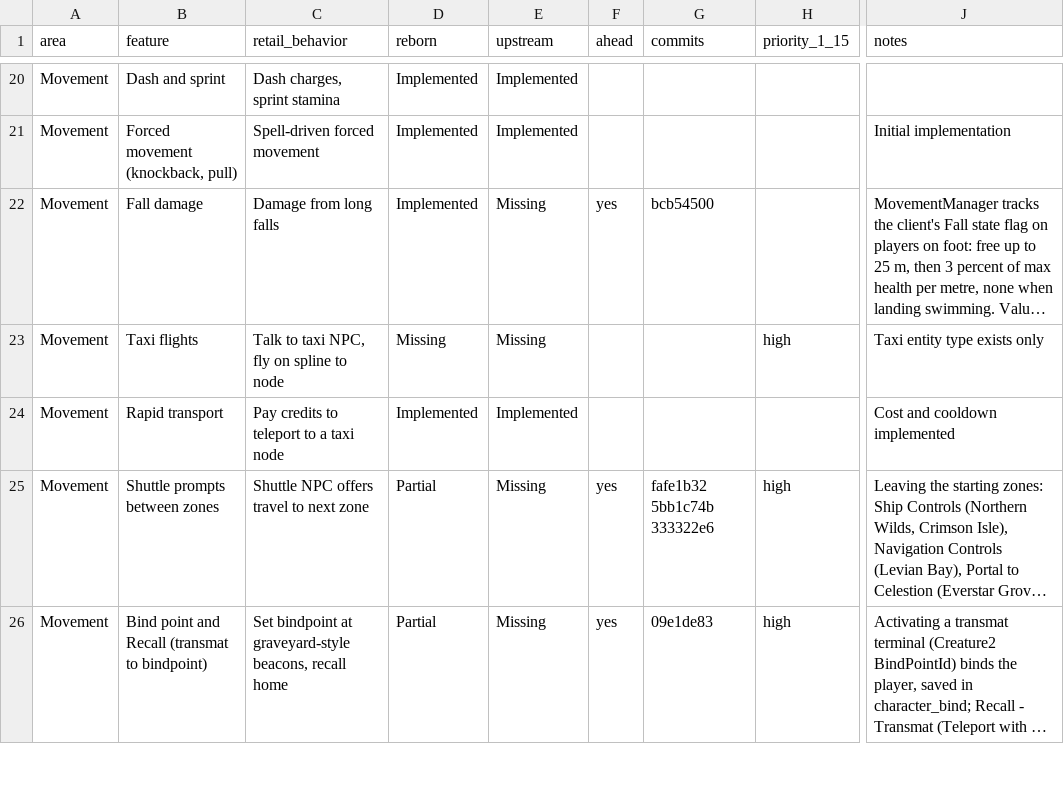
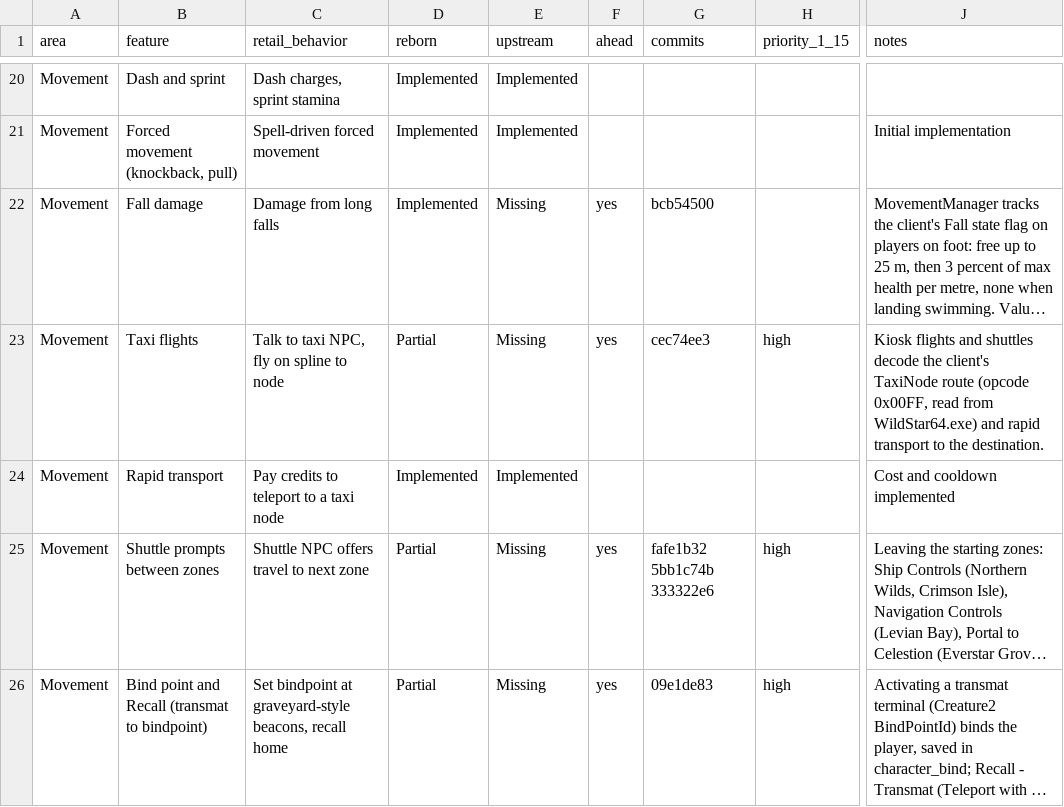
Before and after one commit to th3bluecarp/nexus-reborn, a CSV file: docs/reborn/parity.csv, drawn as a sheet; only a part is shown, gaps mark what is left out; long unchanged cells end in …; the diff names each change by its address in the sheet, - before the commit and + after, or states it on an @@ line.

```diff
--- a/docs/reborn/parity.csv
+++ b/docs/reborn/parity.csv
-D23 (reborn): Missing
+D23 (reborn): Partial
-F23 (ahead): (empty)
+F23 (ahead): yes
-G23 (commits): (empty)
+G23 (commits): cec74ee3
-J23 (notes): Taxi entity type exists only
+J23 (notes): Kiosk flights and shuttles decode the client's TaxiNode route (opcode 0x00FF, read from WildStar64.exe) and rapid transport to the destination.
```
Also changed, not shown: 3 other files.
